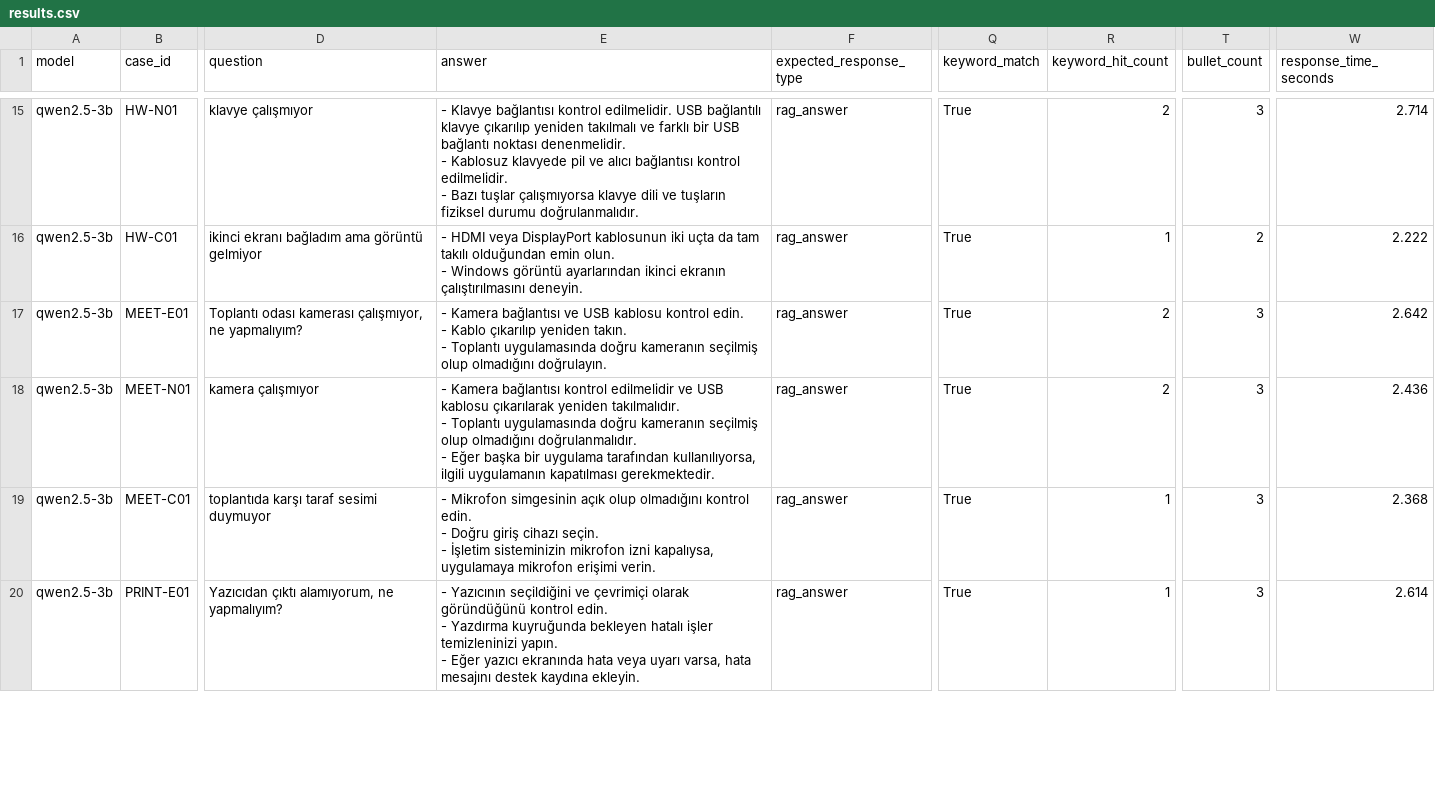
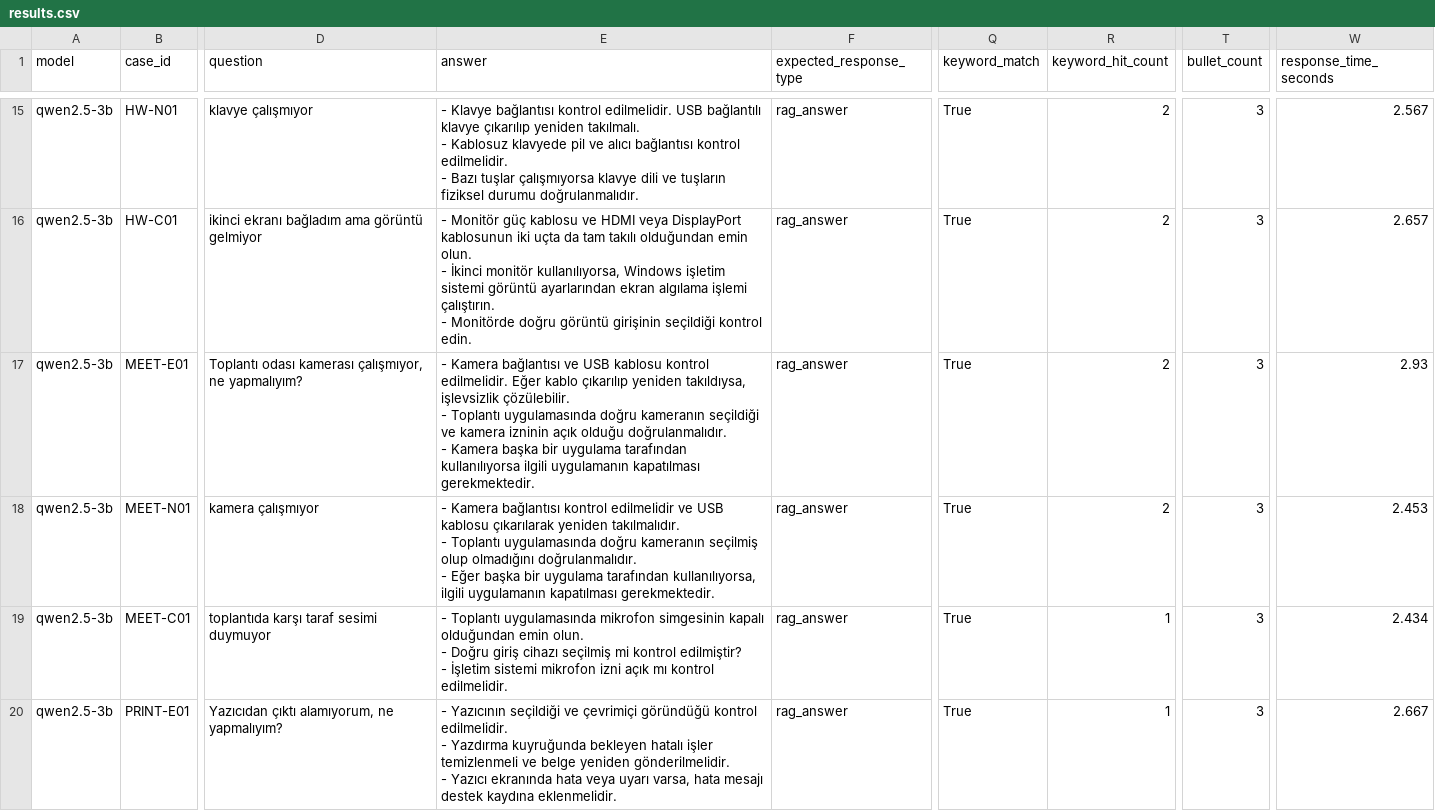
Before and after one commit to mozankaya/local-rag-it-assistant, a CSV file: docs/evaluation/results/qwen2.5-3b/results.csv, drawn as a sheet; only a part is shown, gaps mark what is left out; ↵ is a line break in a cell; the diff covers the shown part only; the diff names each change by its address in the sheet, - before the commit and + after, or states it on an @@ line.

```diff
--- a/docs/evaluation/results/qwen2.5-3b/results.csv
+++ b/docs/evaluation/results/qwen2.5-3b/results.csv
-E15 (answer): …çıkarılıp yeniden takılmalı ve farklı bir USB bağlantı noktası denenmelidir. ↵ - Kablosuz…
+E15 (answer): …çıkarılıp yeniden takılmalı. ↵ - Kablosuz…
-W15 (response_time_seconds): 2.714
+W15 (response_time_seconds): 2.567
-E16 (answer): - HDMI veya DisplayPort kablosunun iki uçta da tam takılı olduğundan emin olun. ↵ - Windows görüntü ayarlarından ikinci ekranın çalıştırılmasını deneyin.
+E16 (answer): - Monitör güç kablosu ve HDMI veya DisplayPort kablosunun iki uçta da tam takılı olduğundan emin olun. ↵ - İkinci monitör kullanılıyorsa, Windows işletim sistemi görüntü ayarlarından ekran algılama işlemi çalıştırın. ↵ - Monitörde doğru görüntü girişinin seçildiği kontrol edin.
-R16 (keyword_hit_count): 1
+R16 (keyword_hit_count): 2
-T16 (bullet_count): 2
+T16 (bullet_count): 3
-W16 (response_time_seconds): 2.222
+W16 (response_time_seconds): 2.657
-E17 (answer): …kablosu kontrol edin. ↵ - Kablo çıkarılıp yeniden takın. ↵ - Toplantı uygulamasında doğru kameranın seçilmiş olup olmadığını doğrulayın.
+E17 (answer): …kablosu kontrol edilmelidir. Eğer kablo çıkarılıp yeniden takıldıysa, işlevsizlik çözülebilir. ↵ - Toplantı uygulamasında doğru kameranın seçildiği ve kamera izninin açık olduğu doğrulanmalıdır. ↵ - Kamera başka bir uygulama tarafından kullanılıyorsa ilgili uygulamanın kapatılması gerekmektedir.
-W17 (response_time_seconds): 2.642
+W17 (response_time_seconds): 2.93
-W18 (response_time_seconds): 2.436
+W18 (response_time_seconds): 2.453
-E19 (answer): - Mikrofon simgesinin açık olup olmadığını kontrol edin. ↵ - Doğru giriş cihazı seçin. ↵ - İşletim sisteminizin mikrofon izni kapalıysa, uygulamaya mikrofon erişimi verin.
+E19 (answer): - Toplantı uygulamasında mikrofon simgesinin kapalı olduğundan emin olun. ↵ - Doğru giriş cihazı seçilmiş mi kontrol edilmiştir? ↵ - İşletim sistemi mikrofon izni açık mı kontrol edilmelidir.
-W19 (response_time_seconds): 2.368
+W19 (response_time_seconds): 2.434
-E20 (answer): - Yazıcının seçildiğini ve çevrimiçi olarak göründüğünü kontrol edin. ↵ - Yazdırma kuyruğunda bekleyen hatalı işler temizleninizi yapın. ↵ - Eğer yazıcı ekranında hata veya uyarı varsa, hata mesajını destek kaydına ekleyin.
+E20 (answer): - Yazıcının seçildiği ve çevrimiçi göründüğü kontrol edilmelidir. ↵ - Yazdırma kuyruğunda bekleyen hatalı işler temizlenmeli ve belge yeniden gönderilmelidir. ↵ - Yazıcı ekranında hata veya uyarı varsa, hata mesajı destek kaydına eklenmelidir.
-W20 (response_time_seconds): 2.614
+W20 (response_time_seconds): 2.667
```
Also changed, not shown: 95 edited cells elsewhere in this file, docs/evaluation/results/qwen2.5-3b-normalization/results.csv, docs/evaluation/results/qwen2.5-3b-normalization/summary.csv, 8 other files.
